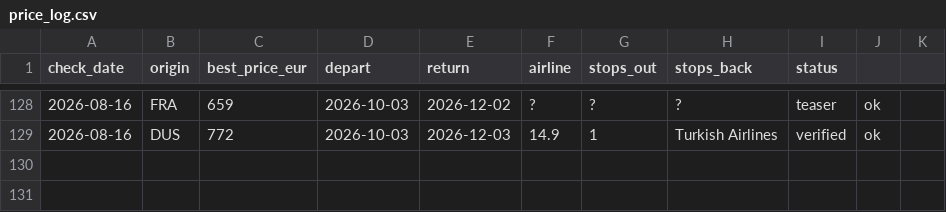
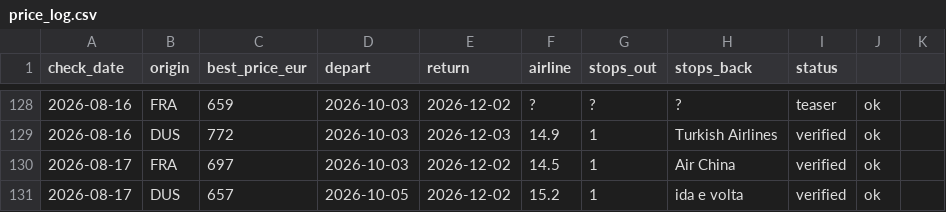
Before and after one commit to Ewuitz/flight-price-checker, a CSV file: price_log.csv, drawn as a sheet; only a part is shown, gaps mark what is left out; the diff names each change by its address in the sheet, - before the commit and + after, or states it on an @@ line.

```diff
--- a/price_log.csv
+++ b/price_log.csv
+row 130: 2026-08-17 | FRA | 697 | 2026-10-03 | 2026-12-02 | 14.5 | 1 | Air China | verified | ok
+row 131: 2026-08-17 | DUS | 657 | 2026-10-05 | 2026-12-02 | 15.2 | 1 | ida e volta | verified | ok
```
Also changed, not shown: 1 other file.
